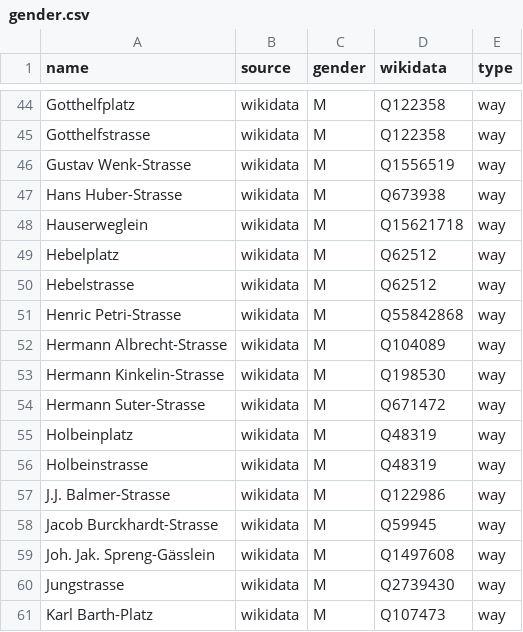
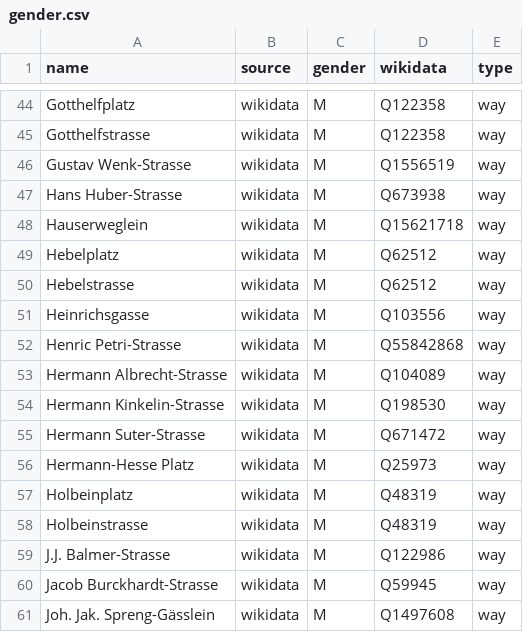
Before and after one commit to EqualStreetNames/equalstreetnames-basel, a CSV file: data/gender.csv, drawn as a sheet; only a part is shown, gaps mark what is left out; the shorter side is filled out with more unchanged rows; the diff names each change by its address in the sheet, - before the commit and + after, or states it on an @@ line.

```diff
--- a/data/gender.csv
+++ b/data/gender.csv
+row 51: Heinrichsgasse | wikidata | M | Q103556 | way
+row 56: Hermann-Hesse Platz | wikidata | M | Q25973 | way
```
Also changed, not shown: data/other.csv, 3 other files.
